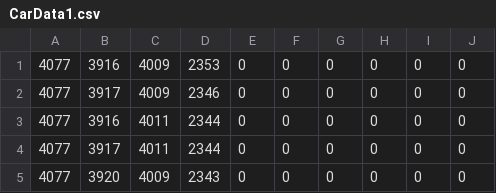
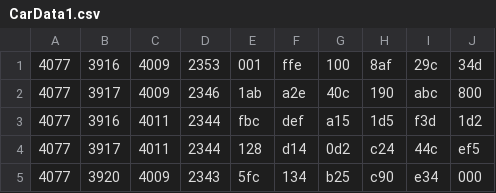
Before and after one commit to VTBajaTesting/testing-suite, a CSV file: PostProcessing/CarData1.csv, drawn as a sheet; only a part is shown; the diff covers the shown part only.

Commit message:
Added the accelerometer to post processing

```diff
--- a/PostProcessing/CarData1.csv
+++ b/PostProcessing/CarData1.csv
@@ -1,5 +1,5 @@
-4077,3916,4009,2353,0,0,0,0,0,0
-4077,3917,4009,2346,0,0,0,0,0,0
-4077,3916,4011,2344,0,0,0,0,0,0
-4077,3917,4011,2344,0,0,0,0,0,0
-4077,3920,4009,2343,0,0,0,0,0,0
+4077,3916,4009,2353,001,ffe,100,8af,29c,34d
+4077,3917,4009,2346,1ab,a2e,40c,190,abc,800
+4077,3916,4011,2344,fbc,def,a15,1d5,f3d,1d2
+4077,3917,4011,2344,128,d14,0d2,c24,44c,ef5
+4077,3920,4009,2343,5fc,134,b25,c90,e34,000
```
Also changed, not shown: 30 edited cells elsewhere in this file, 1 other file.
